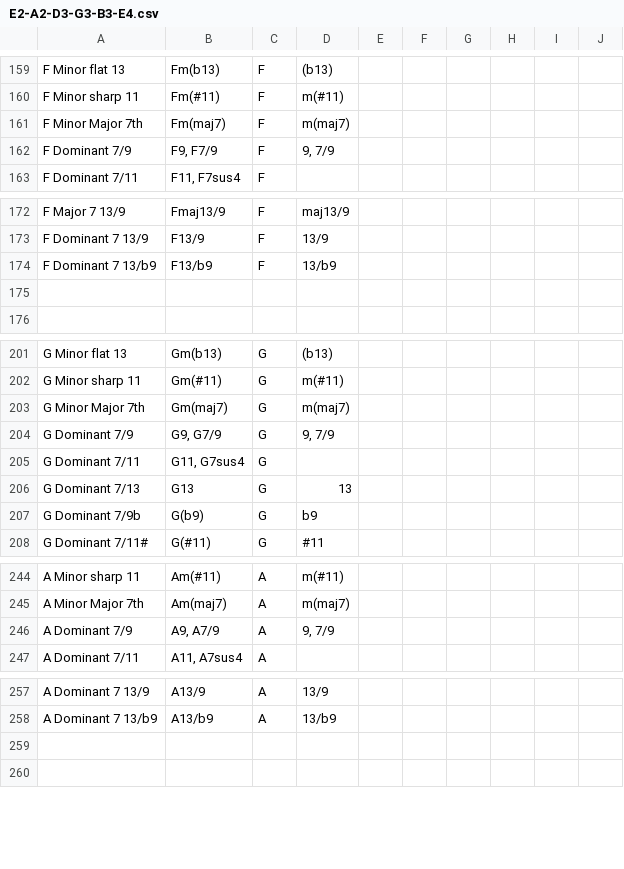
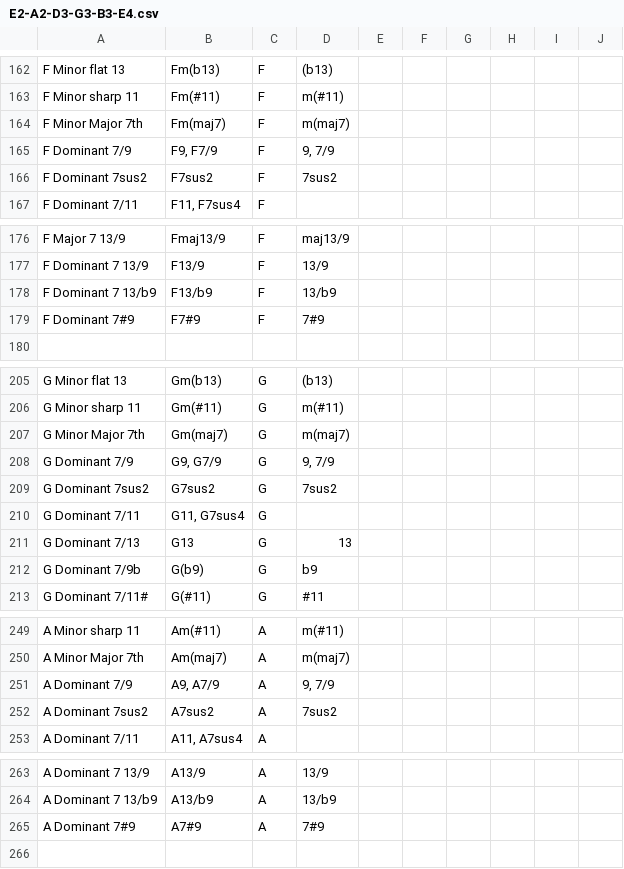
Before and after one commit to youtabmedia/chords, a CSV file: csv/guitar/E2-A2-D3-G3-B3-E4.csv, drawn as a sheet; only a part is shown, gaps mark what is left out; the diff covers the shown part only.

```diff
--- a/csv/guitar/E2-A2-D3-G3-B3-E4.csv
+++ b/csv/guitar/E2-A2-D3-G3-B3-E4.csv
@@ -162,2 +165,3 @@ F Minor Major 7th,Fm(maj7),F,m(maj7),,,,,,,
 F Dominant 7/9,"F9, F7/9",F,"9, 7/9",,,,,,,
+F Dominant 7sus2,F7sus2,F,7sus2,,,,,,,
 F Dominant 7/11,"F11, F7sus4",F,,,,,,,,
@@ -174,3 +178,3 @@ F Dominant 7 13/9,F13/9,F,13/9,,,,,,,
 F Dominant 7 13/b9,F13/b9,F,13/b9,,,,,,,
-,,,,,,,,,,
+F Dominant 7#9,F7#9,F,7#9,,,,,,,
 ,,,,,,,,,,
@@ -204,2 +208,3 @@ G Minor Major 7th,Gm(maj7),G,m(maj7),,,,,,,
 G Dominant 7/9,"G9, G7/9",G,"9, 7/9",,,,,,,
+G Dominant 7sus2,G7sus2,G,7sus2,,,,,,,
 G Dominant 7/11,"G11, G7sus4",G,,,,,,,,
@@ -246,2 +251,3 @@ A Minor Major 7th,Am(maj7),A,m(maj7),,,,,,,
 A Dominant 7/9,"A9, A7/9",A,"9, 7/9",,,,,,,
+A Dominant 7sus2,A7sus2,A,7sus2,,,,,,,
 A Dominant 7/11,"A11, A7sus4",A,,,,,,,,
@@ -258,3 +264,3 @@ A Dominant 7 13/9,A13/9,A,13/9,,,,,,,
 A Dominant 7 13/b9,A13/b9,A,13/b9,,,,,,,
-,,,,,,,,,,
+A Dominant 7#9,A7#9,A,7#9,,,,,,,
 ,,,,,,,,,,
```
Also changed, not shown: 6 added rows, 1 removed row and 43 edited cells elsewhere in this file, 3 other files.
